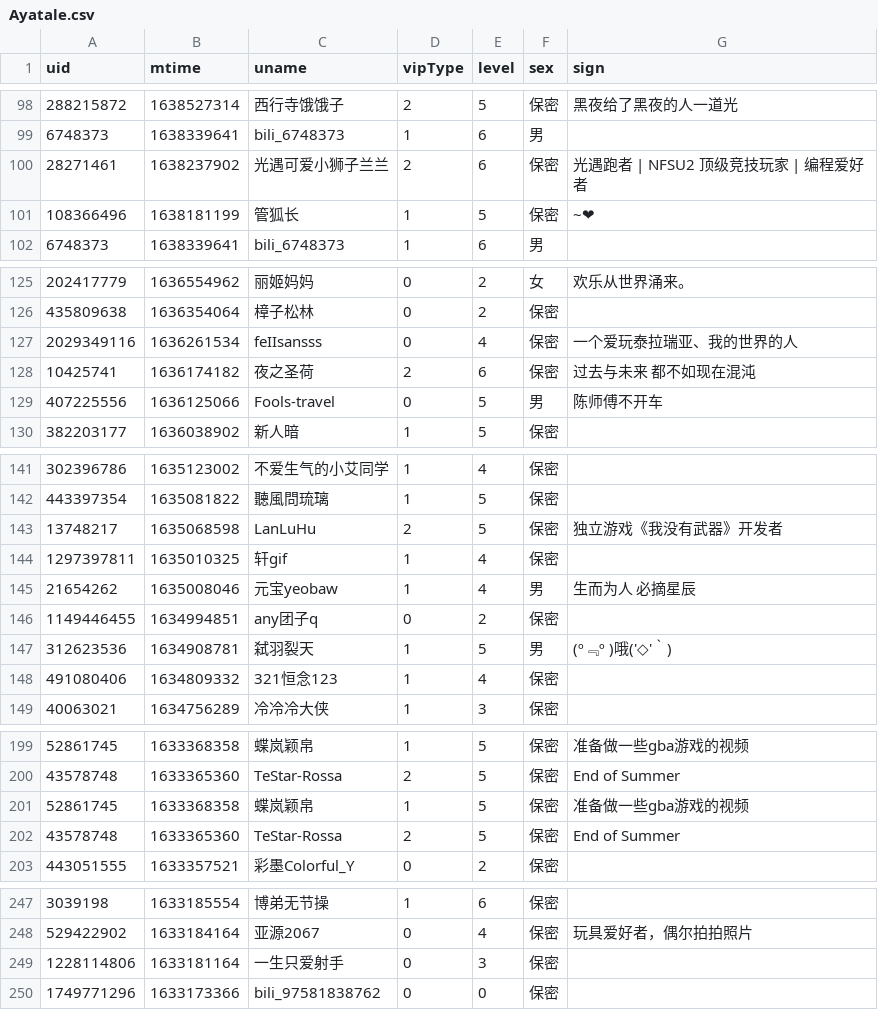
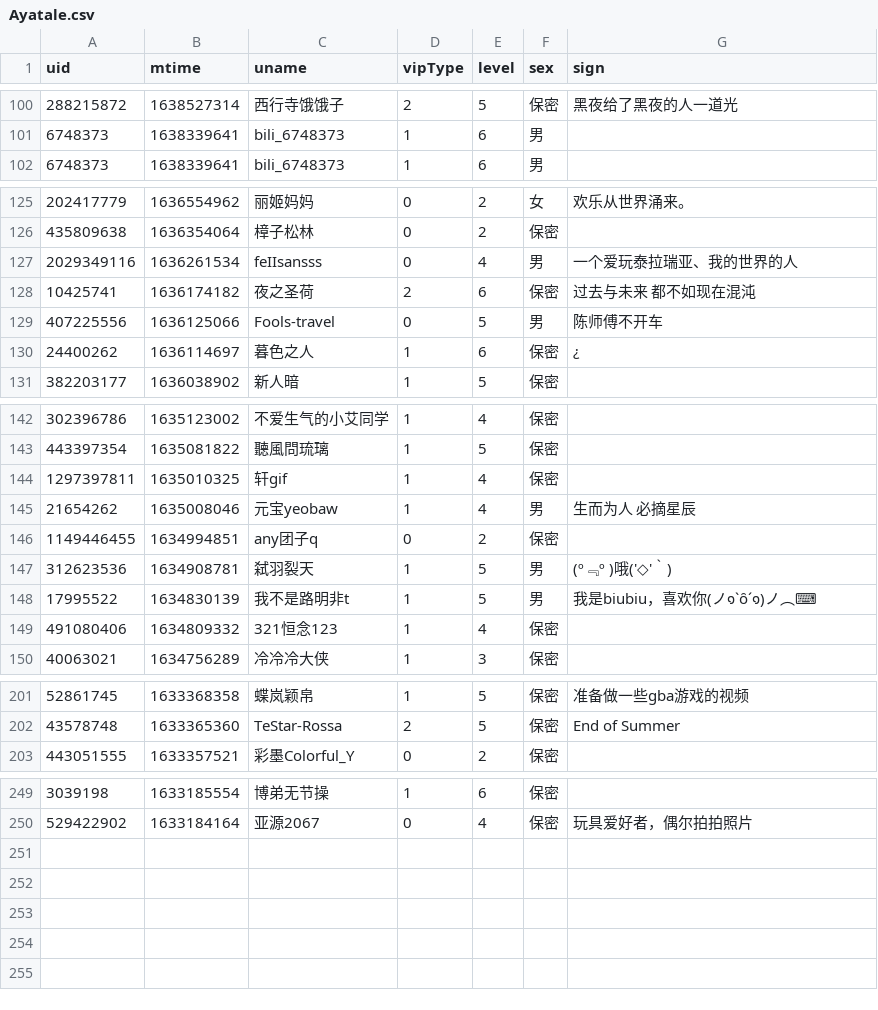
Before and after one commit to Brx86/web, a CSV file: 25773550/Ayatale.csv, drawn as a sheet; only a part is shown, gaps mark what is left out; the diff covers the shown part only.

```diff
--- a/25773550/Ayatale.csv
+++ b/25773550/Ayatale.csv
@@ -99,4 +101,2 @@ uid,mtime,uname,vipType,level,sex,sign
 6748373,1638339641,bili_6748373,1,6,男,
-28271461,1638237902,光遇可爱小狮子兰兰,2,6,保密,光遇跑者 | NFSU2 顶级竞技玩家 | 编程爱好者
-108366496,1638181199,管狐长,1,5,保密,~❤
 6748373,1638339641,bili_6748373,1,6,男,
@@ -126,5 +126,6 @@ uid,mtime,uname,vipType,level,sex,sign
 435809638,1636354064,樟子松林,0,2,保密,
-2029349116,1636261534,feIIsansss,0,4,保密,一个爱玩泰拉瑞亚、我的世界的人
+2029349116,1636261534,feIIsansss,0,4,男,一个爱玩泰拉瑞亚、我的世界的人
 10425741,1636174182,夜之圣荷,2,6,保密,过去与未来 都不如现在混沌
 407225556,1636125066,Fools-travel,0,5,男,陈师傅不开车
+24400262,1636114697,暮色之人,1,6,保密,¿
 382203177,1636038902,新人暗,1,5,保密,
@@ -142,3 +143,2 @@ uid,mtime,uname,vipType,level,sex,sign
 443397354,1635081822,聽風問琉璃,1,5,保密,
-13748217,1635068598,LanLuHu,2,5,保密,独立游戏《我没有武器》开发者
 1297397811,1635010325,轩gif,1,4,保密,
@@ -147,2 +147,3 @@ uid,mtime,uname,vipType,level,sex,sign
 312623536,1634908781,弑羽裂天,1,5,男,(º﹃º )哦('◇'｀)
+17995522,1634830139,我不是路明非t,1,5,男,我是biubiu，喜欢你(ノ๑`ȏ´๑)ノ︵⌨
 491080406,1634809332,321恒念123,1,4,保密,
@@ -200,4 +202,2 @@ uid,mtime,uname,vipType,level,sex,sign
 43578748,1633365360,TeStar-Rossa,2,5,保密,End of Summer
-52861745,1633368358,蝶岚颖帛,1,5,保密,准备做一些gba游戏的视频
-43578748,1633365360,TeStar-Rossa,2,5,保密,End of Summer
 443051555,1633357521,彩墨Colorful_Y,0,2,保密,
@@ -248,3 +250 @@ uid,mtime,uname,vipType,level,sex,sign
 529422902,1633184164,亚源2067,0,4,保密,玩具爱好者，偶尔拍拍照片
-1228114806,1633181164,一生只爱射手,0,3,保密,
-1749771296,1633173366,bili_97581838762,0,0,保密,
```
Also changed, not shown: 6 added rows and 1 removed row elsewhere in this file, 172809260/晨露ZLQ.csv, 439916362/朝色泛起之际_.csv, 3 other files.
